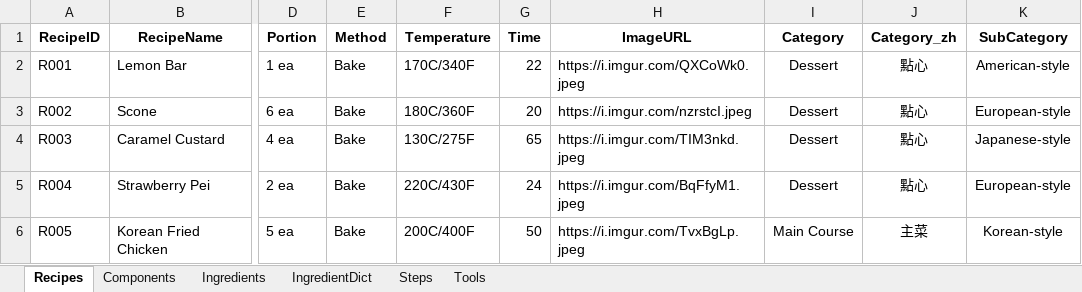
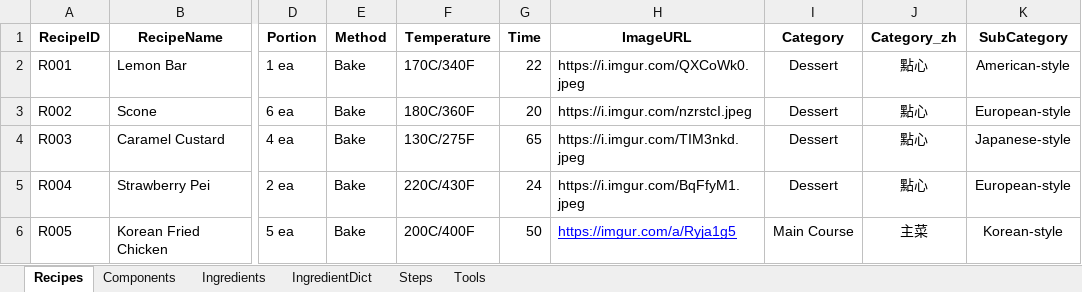
Before and after one commit to imangu919/recipe-ingredient-calculator, an Excel workbook: Recipe_Database_Corrected.xlsx, sheet Recipes, drawn as a sheet; only a part is shown, gaps mark what is left out; values as stored, in another font and other column widths than the file's, no borders; the diff names each change by its address in the sheet, - before the commit and + after, or states it on an @@ line.

Commit message:
update

```diff
--- a/Recipe_Database_Corrected.xlsx (sheet Recipes)
+++ b/Recipe_Database_Corrected.xlsx (sheet Recipes)
-H6 (ImageURL): https://i.imgur.com/TvxBgLp.jpeg
+H6 (ImageURL): https://imgur.com/a/Ryja1g5
@@ H6 underline: off → on, text colour: black → #0000FF @@
```
